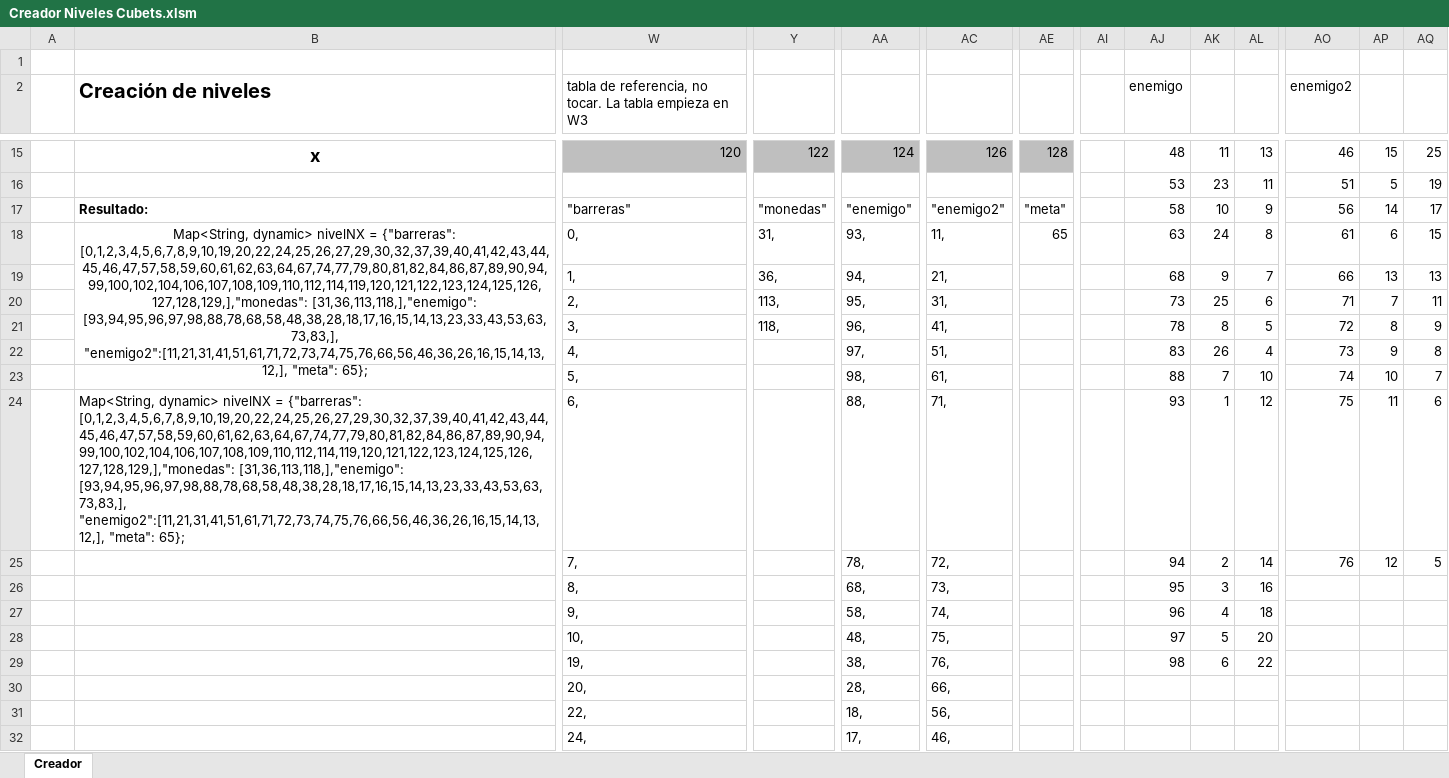
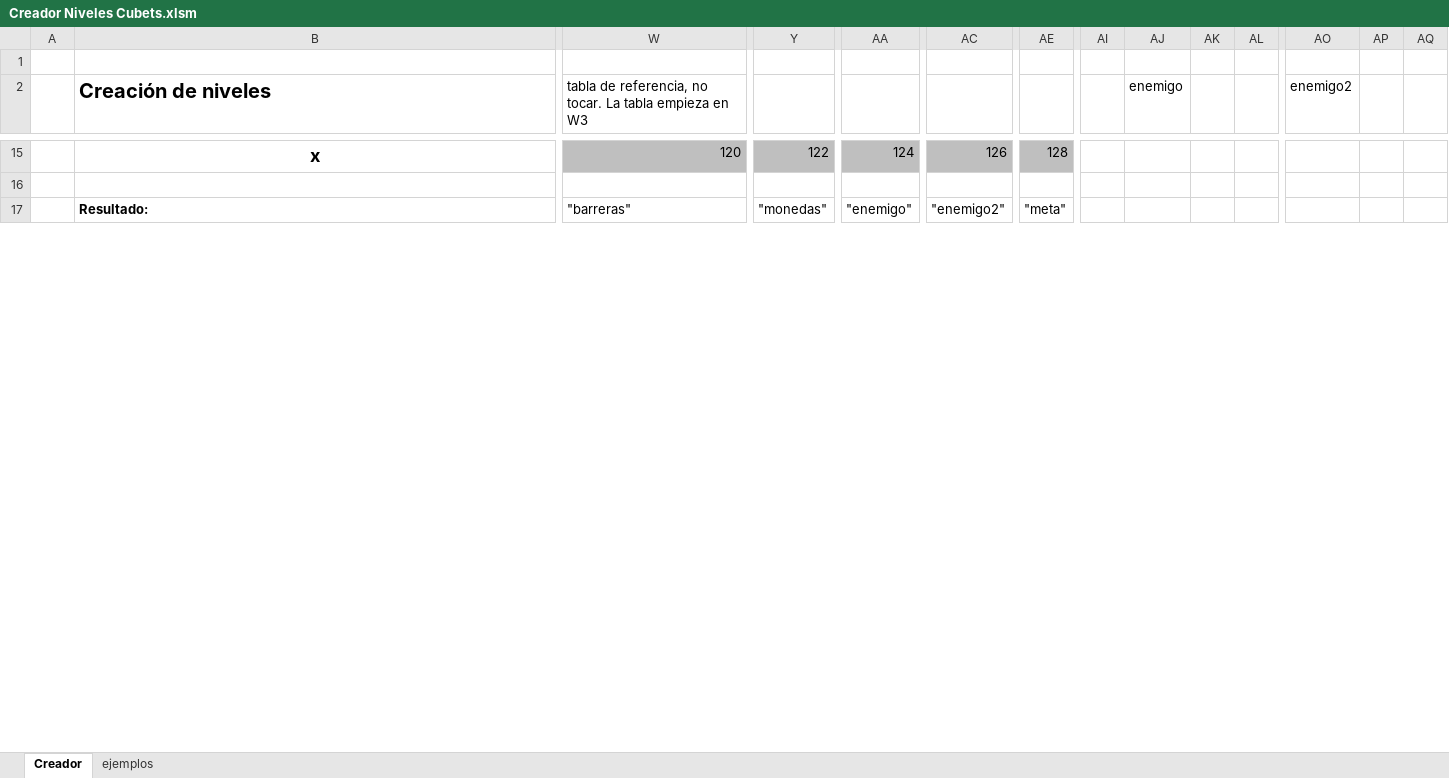
Before and after one commit to gerardggf/cubets, an Excel workbook: Creador Niveles Cubets.xlsm, sheet Creador, drawn as a sheet; only a part is shown, gaps mark what is left out; values as stored, in another font and other column widths than the file's, no borders; charts and pictures not drawn; removed rows and columns are numbered as before the commit, all else as after; rows hold the shown columns only; the diff covers the shown part only; the diff names each change by its address in the sheet, - before the commit and + after, or states it on an @@ line.

```diff
--- a/Creador Niveles Cubets.xlsm (sheet Creador)
+++ b/Creador Niveles Cubets.xlsm (sheet Creador)
+sheet tab: ejemplos
-AJ15 (enemigo): 48
+AJ15 (enemigo): (empty)
-AK15: 11
+AK15: (empty)
-AL15: 13
+AL15: (empty)
-AO15 (enemigo2): 46
+AO15 (enemigo2): (empty)
-AP15: 15
+AP15: (empty)
-AQ15: 25
+AQ15: (empty)
-row 16:  |  |  |  |  |  |  |  | 53 | 23 | 11 | 51 | 5 | 19
+row 16: (empty)
-AJ17 (enemigo): 58
+AJ17 (enemigo): (empty)
-AK17: 10
+AK17: (empty)
-AL17: 9
+AL17: (empty)
-AO17 (enemigo2): 56
+AO17 (enemigo2): (empty)
-AP17: 14
+AP17: (empty)
-AQ17: 17
+AQ17: (empty)
-row 18:  | Map<String, dynamic> nivelNX = {"barreras": [0,1,2,3,4,5,6,7,8,9,10,19,20,22,24,25,26,27,29,30,32,37,39,40,41,42,43,44,45,46,47,57,58,59,60,61,62,63,64,67,74,77,79,80,81,82,84,86,87,89,90,94,99,100,102,104,106,107,108,109,110,112,114,119,120,121,122,123,124,125,126,127,128,129,],"monedas": [31,36,113,118,],"enemigo": [93,94,95,96,97,98,88,78,68,58,48,38,28,18,17,16,15,14,13,23,33,43,53,63,73,83,], "enemigo2":[11,21,31,41,51,61,71,72,73,74,75,76,66,56,46,36,26,16,15,14,13,12,], "meta": 65}; | 0, | 31, | 93, | 11, | 65 |  | 63 | 24 | 8 | 61 | 6 | 15
-row 19:  |  | 1, | 36, | 94, | 21, |  |  | 68 | 9 | 7 | 66 | 13 | 13
-row 20:  |  | 2, | 113, | 95, | 31, |  |  | 73 | 25 | 6 | 71 | 7 | 11
-row 21:  |  | 3, | 118, | 96, | 41, |  |  | 78 | 8 | 5 | 72 | 8 | 9
-row 22:  |  | 4, |  | 97, | 51, |  |  | 83 | 26 | 4 | 73 | 9 | 8
-row 23:  |  | 5, |  | 98, | 61, |  |  | 88 | 7 | 10 | 74 | 10 | 7
-row 24:  | Map<String, dynamic> nivelNX = {"barreras": [0,1,2,3,4,5,6,7,8,9,10,19,20,22,24,25,26,27,29,30,32,37,39,40,41,42,43,44,45,46,47,57,58,59,60,61,62,63,64,67,74,77,79,80,81,82,84,86,87,89,90,94,99,100,102,104,106,107,108,109,110,112,114,119,120,121,122,123,124,125,126,127,128,129,],"monedas": [31,36,113,118,],"enemigo": [93,94,95,96,97,98,88,78,68,58,48,38,28,18,17,16,15,14,13,23,33,43,53,63,73,83,], "enemigo2":[11,21,31,41,51,61,71,72,73,74,75,76,66,56,46,36,26,16,15,14,13,12,], "meta": 65}; | 6, |  | 88, | 71, |  |  | 93 | 1 | 12 | 75 | 11 | 6
-row 25:  |  | 7, |  | 78, | 72, |  |  | 94 | 2 | 14 | 76 | 12 | 5
-row 26:  |  | 8, |  | 68, | 73, |  |  | 95 | 3 | 16
-row 27:  |  | 9, |  | 58, | 74, |  |  | 96 | 4 | 18
-row 28:  |  | 10, |  | 48, | 75, |  |  | 97 | 5 | 20
-row 29:  |  | 19, |  | 38, | 76, |  |  | 98 | 6 | 22
-row 30:  |  | 20, |  | 28, | 66,
-row 31:  |  | 22, |  | 18, | 56,
-row 32:  |  | 24, |  | 17, | 46,
```
Also changed, not shown: 38 added rows, 23 removed rows, 100 edited cells and cell formats elsewhere in this sheet, formulas that keep their value, 12 other files.
